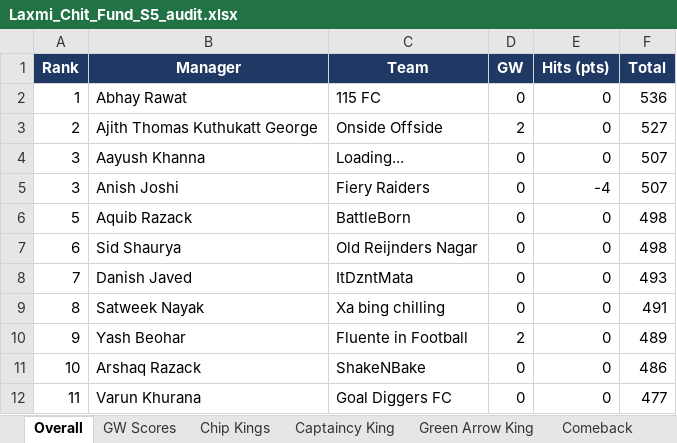
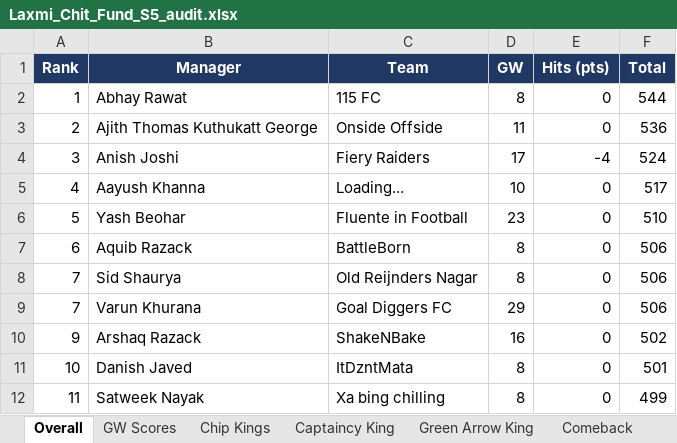
Before and after one commit to yash1997beohar/lcf-s5, an Excel workbook: docs/Laxmi_Chit_Fund_S5_audit.xlsx, sheet Overall, drawn as a sheet; only a part is shown; values as stored, in another font and other column widths than the file's, no borders; removed rows and columns are numbered as before the commit, all else as after; the diff covers the shown part only; the diff names each change by its address in the sheet, - before the commit and + after, or states it on an @@ line.

```diff
--- a/docs/Laxmi_Chit_Fund_S5_audit.xlsx (sheet Overall)
+++ b/docs/Laxmi_Chit_Fund_S5_audit.xlsx (sheet Overall)
-D2 (GW): 0
+D2 (GW): 8
-F2 (Total): 536
+F2 (Total): 544
-D3 (GW): 2
+D3 (GW): 11
-F3 (Total): 527
+F3 (Total): 536
-row 4: 3 | Aayush Khanna | Loading... | 0 | 0 | 507
-D4 (GW): 0
+D4 (GW): 17
-F4 (Total): 507
+F4 (Total): 524
+row 5: 4 | Aayush Khanna | Loading... | 10 | 0 | 517
-B6 (Manager): Aquib Razack
+B6 (Manager): Yash Beohar
-C6 (Team): BattleBorn
+C6 (Team): Fluente in Football
-D6 (GW): 0
+D6 (GW): 23
-F6 (Total): 498
+F6 (Total): 510
-B7 (Manager): Sid Shaurya
+B7 (Manager): Aquib Razack
-C7 (Team): Old Reijnders Nagar
+C7 (Team): BattleBorn
-D7:D8 (GW): 0
+D7:D8 (GW): 8
-F7 (Total): 498
+F7 (Total): 506
-B8 (Manager): Danish Javed
+B8 (Manager): Sid Shaurya
-C8 (Team): ItDzntMata
+C8 (Team): Old Reijnders Nagar
-F8 (Total): 493
+F8 (Total): 506
-row 9: 8 | Satweek Nayak | Xa bing chilling | 0 | 0 | 491
+row 9: 7 | Varun Khurana | Goal Diggers FC | 29 | 0 | 506
-B10 (Manager): Yash Beohar
+B10 (Manager): Arshaq Razack
-C10 (Team): Fluente in Football
+C10 (Team): ShakeNBake
-D10 (GW): 2
+D10 (GW): 16
-F10 (Total): 489
+F10 (Total): 502
-B11 (Manager): Arshaq Razack
+B11 (Manager): Danish Javed
-C11 (Team): ShakeNBake
+C11 (Team): ItDzntMata
-D11:D12 (GW): 0
+D11:D12 (GW): 8
-F11 (Total): 486
+F11 (Total): 501
-B12 (Manager): Varun Khurana
+B12 (Manager): Satweek Nayak
-C12 (Team): Goal Diggers FC
+C12 (Team): Xa bing chilling
-F12 (Total): 477
+F12 (Total): 499
```
Also changed, not shown: 66 edited cells elsewhere in this sheet, sheet Season Stats, sheet Profiles, sheet Green Arrow King, sheet GW Scores, sheet Captaincy King, sheet Pity, 2 other files.
